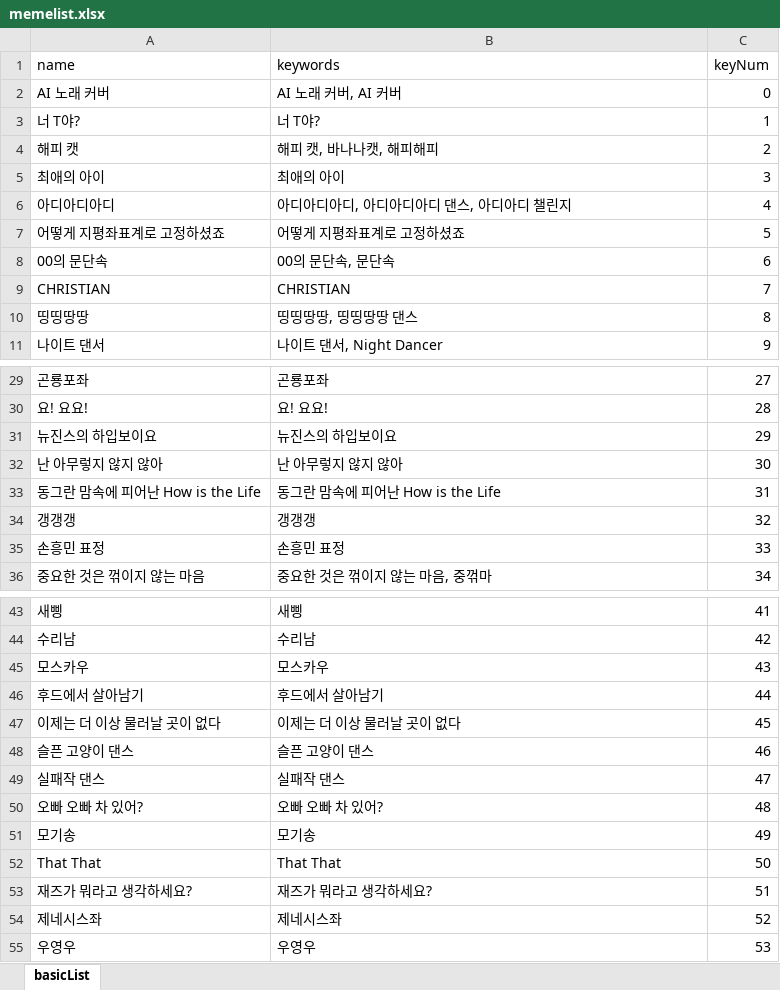
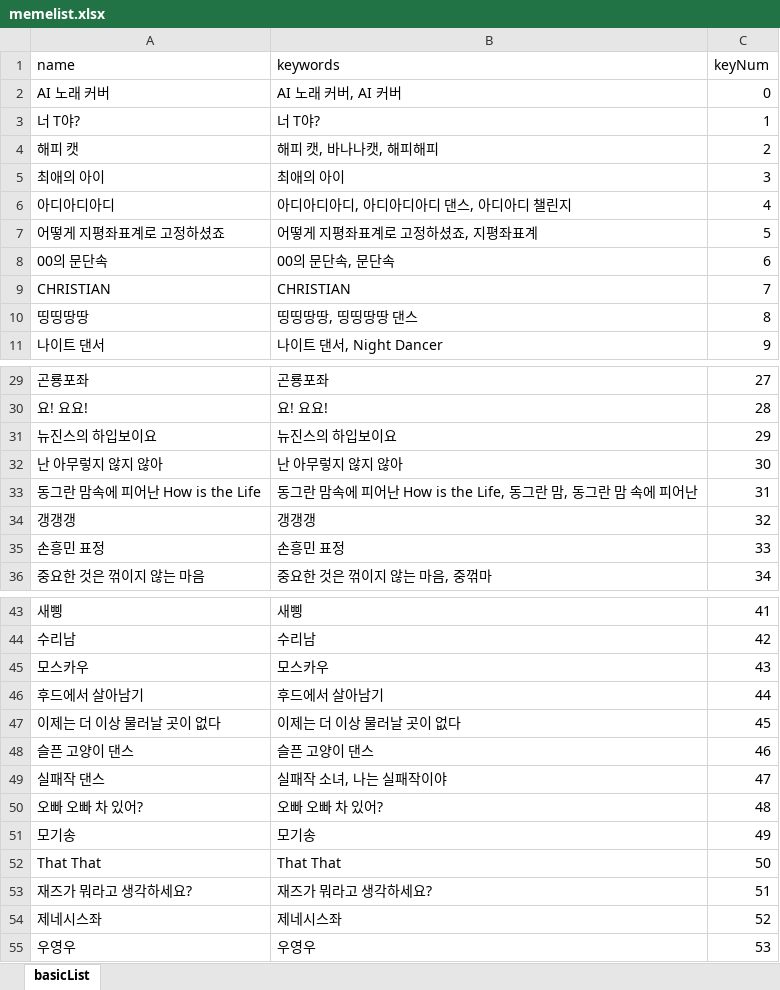
Before and after one commit to kkyuang/satisfaction, an Excel workbook: memelist.xlsx, sheet basicList, drawn as a sheet; only a part is shown, gaps mark what is left out; values as stored, in another font and other column widths than the file's, no borders; the diff names each change by its address in the sheet, - before the commit and + after, or states it on an @@ line.

```diff
--- a/memelist.xlsx (sheet basicList)
+++ b/memelist.xlsx (sheet basicList)
-B7 (keywords): 어떻게 지평좌표계로 고정하셨죠
+B7 (keywords): 어떻게 지평좌표계로 고정하셨죠, 지평좌표계
-B33 (keywords): 동그란 맘속에 피어난 How is the Life
+B33 (keywords): 동그란 맘속에 피어난 How is the Life, 동그란 맘, 동그란 맘 속에 피어난
-B49 (keywords): 실패작 댄스
+B49 (keywords): 실패작 소녀, 나는 실패작이야
```
Also changed, not shown: memeNaver.xlsx, 3 other files.
